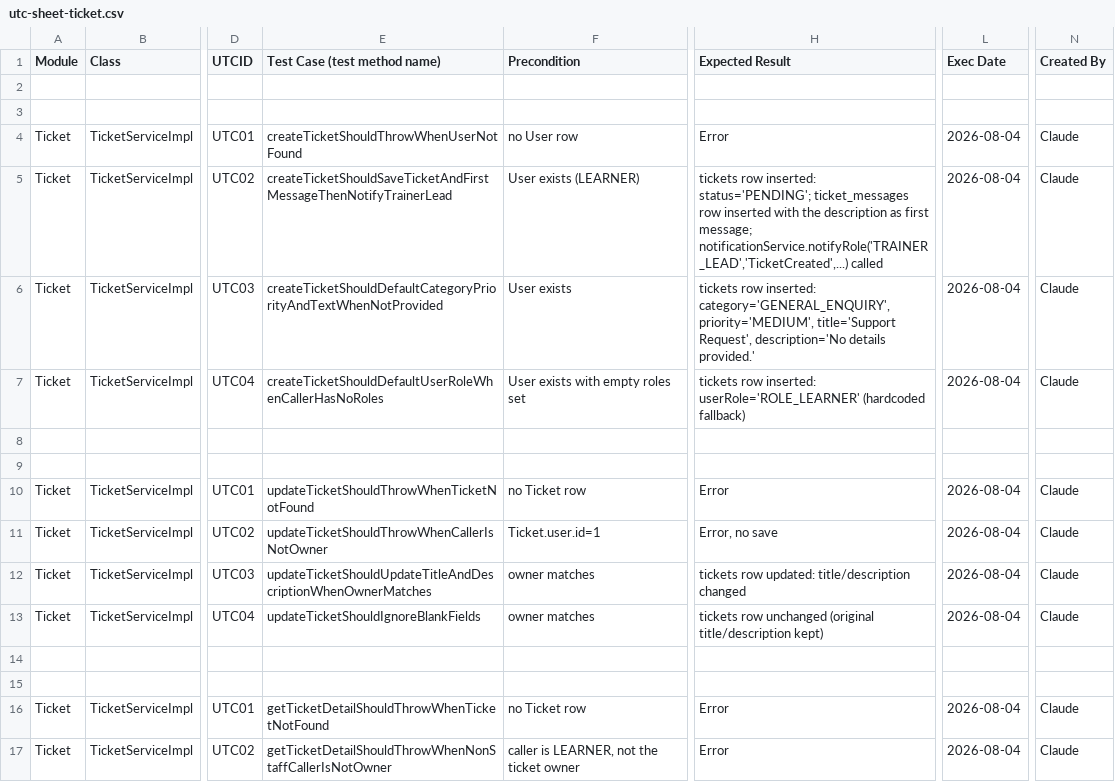
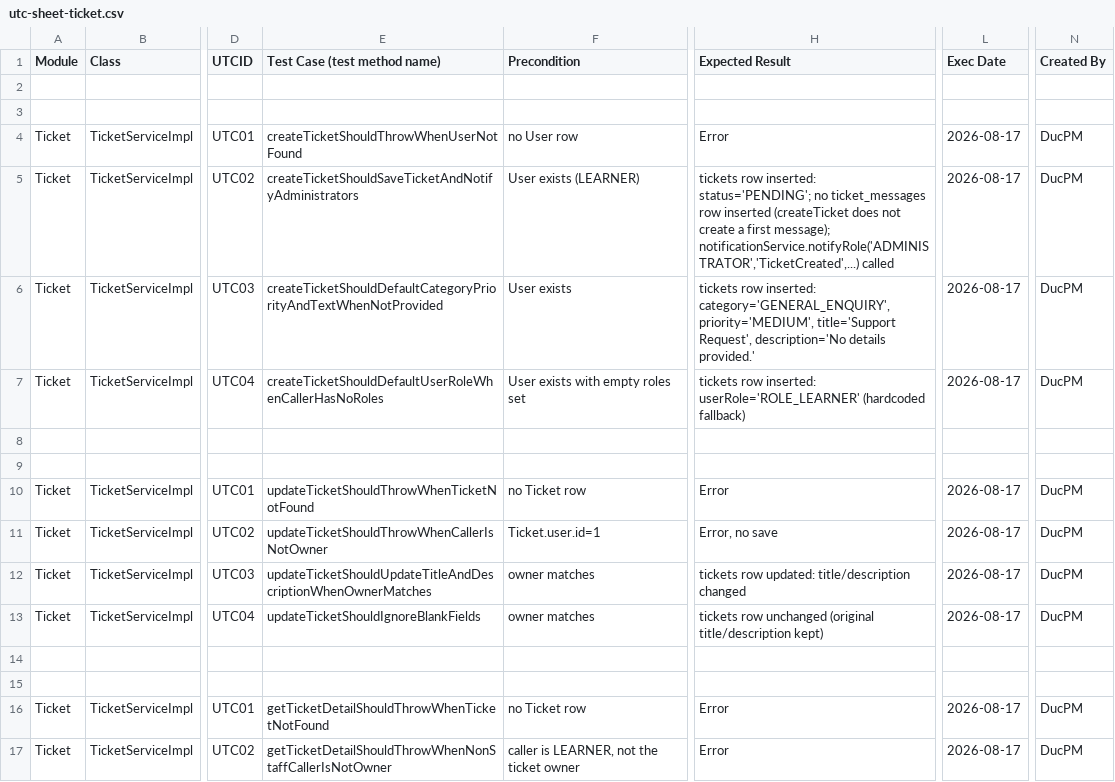
Before and after one commit to thanhthaoqn/HanGo, a CSV file: doc/test_doc/utc-sheet-ticket.csv, drawn as a sheet; only a part is shown, gaps mark what is left out; the diff covers the shown part only; the diff names each change by its address in the sheet, - before the commit and + after, or states it on an @@ line.

```diff
--- a/doc/test_doc/utc-sheet-ticket.csv
+++ b/doc/test_doc/utc-sheet-ticket.csv
-L4:L7 (Exec Date): 2026-08-04
+L4:L7 (Exec Date): 2026-08-17
-N4:N7 (Created By): Claude
+N4:N7 (Created By): DucPM
-E5 (Test Case (test method name)): createTicketShouldSaveTicketAndFirstMessageThenNotifyTrainerLead
+E5 (Test Case (test method name)): createTicketShouldSaveTicketAndNotifyAdministrators
-H5 (Expected Result): …inserted: status='PENDING'; ticket_messages row inserted with the description as first message; notificationService.notifyRole('TRAINER_LEAD','TicketCreated',...) called
+H5 (Expected Result): …inserted: status='PENDING'; no ticket_messages row inserted (createTicket does not create a first message); notificationService.notifyRole('ADMINISTRATOR','TicketCreated',...) called
-L10:L13 (Exec Date): 2026-08-04
+L10:L13 (Exec Date): 2026-08-17
-N10:N13 (Created By): Claude
+N10:N13 (Created By): DucPM
-L16:L17 (Exec Date): 2026-08-04
+L16:L17 (Exec Date): 2026-08-17
-N16:N17 (Created By): Claude
+N16:N17 (Created By): DucPM
```
Also changed, not shown: 1 added row and 77 edited cells elsewhere in this file, doc/test_doc/utc-sheet-comment.csv, doc/test_doc/utc-sheet-notification.csv, 2 other files.
